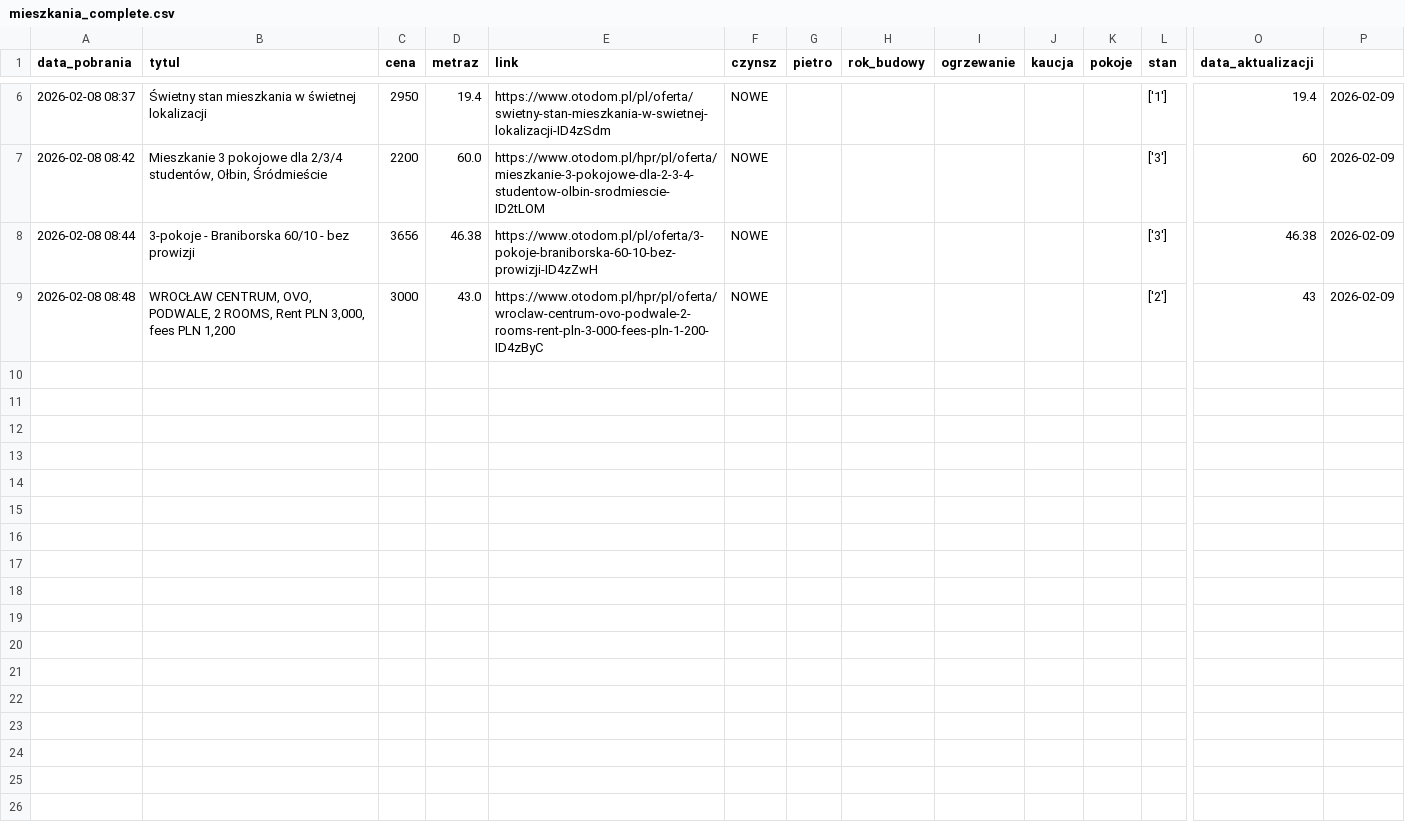
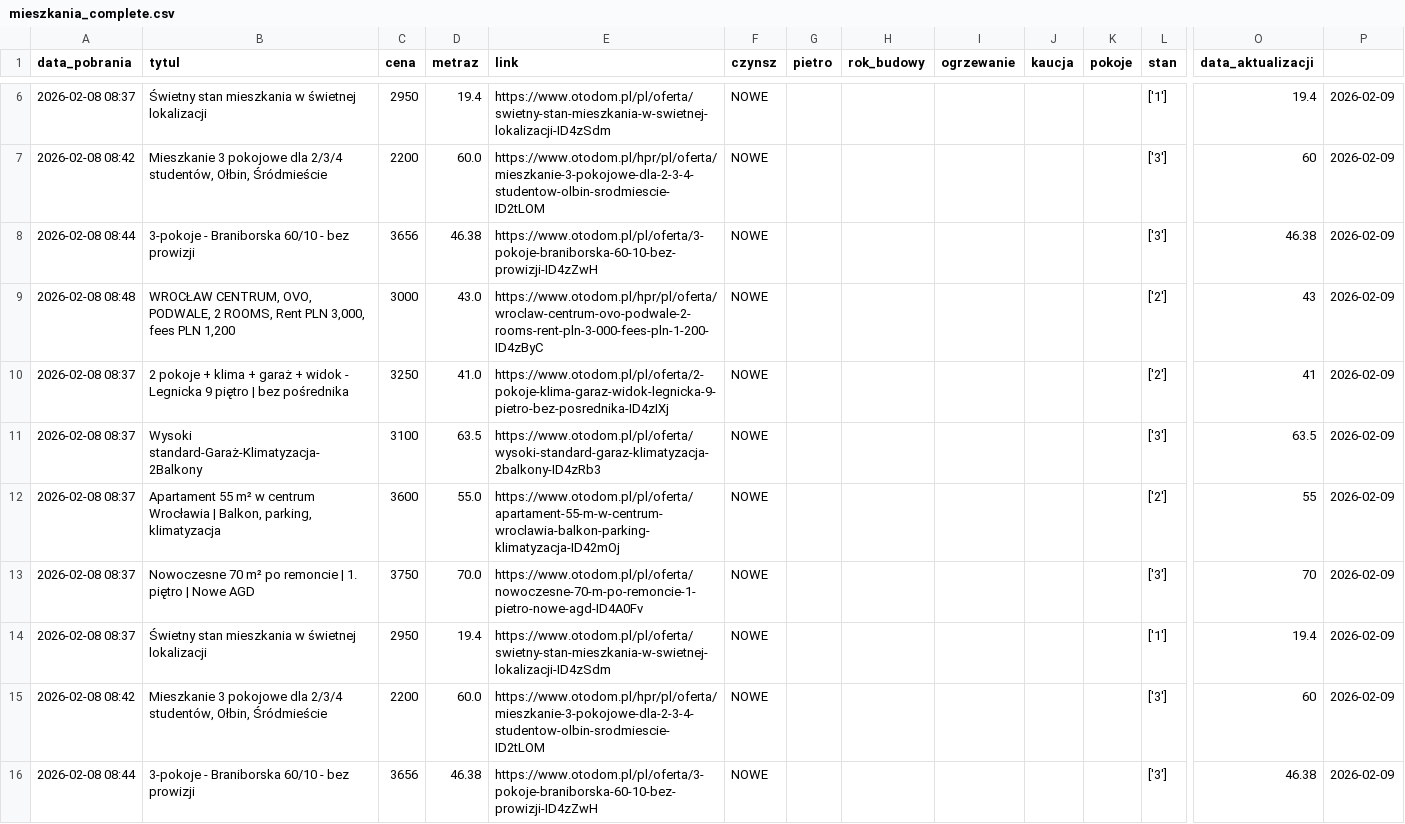
Before and after one commit to krybojda/scraping_wro, a CSV file: mieszkania_complete.csv, drawn as a sheet; only a part is shown, gaps mark what is left out; rows hold the shown columns only; the diff names each change by its address in the sheet, - before the commit and + after, or states it on an @@ line.

Commit message:
RPi: Nowe dane szczegółowe [2026-02-09 21:07]

```diff
--- a/mieszkania_complete.csv
+++ b/mieszkania_complete.csv
+row 10: 2026-02-08 08:37 | 2 pokoje + klima + garaż + widok - Legnicka 9 piętro | bez pośrednika | 3250 | 41.0 | https://www.otodom.pl/pl/oferta/2-pokoje-klima-garaz-widok-legnicka-9-pietro-bez-posrednika-ID4zIXj | NOWE |  |  |  |  |  | ['2'] | 41 | 2026-02-09
+row 11: 2026-02-08 08:37 | Wysoki standard-Garaż-Klimatyzacja-2Balkony | 3100 | 63.5 | https://www.otodom.pl/pl/oferta/wysoki-standard-garaz-klimatyzacja-2balkony-ID4zRb3 | NOWE |  |  |  |  |  | ['3'] | 63.5 | 2026-02-09
+row 12: 2026-02-08 08:37 | Apartament 55 m² w centrum Wrocławia | Balkon, parking, klimatyzacja | 3600 | 55.0 | https://www.otodom.pl/pl/oferta/apartament-55-m-w-centrum-wroclawia-balkon-parking-klimatyzacja-ID42mOj | NOWE |  |  |  |  |  | ['2'] | 55 | 2026-02-09
+row 13: 2026-02-08 08:37 | Nowoczesne 70 m² po remoncie | 1. piętro | Nowe AGD | 3750 | 70.0 | https://www.otodom.pl/pl/oferta/nowoczesne-70-m-po-remoncie-1-pietro-nowe-agd-ID4A0Fv | NOWE |  |  |  |  |  | ['3'] | 70 | 2026-02-09
+row 14: 2026-02-08 08:37 | Świetny stan mieszkania w świetnej lokalizacji | 2950 | 19.4 | https://www.otodom.pl/pl/oferta/swietny-stan-mieszkania-w-swietnej-lokalizacji-ID4zSdm | NOWE |  |  |  |  |  | ['1'] | 19.4 | 2026-02-09
+row 15: 2026-02-08 08:42 | Mieszkanie 3 pokojowe dla 2/3/4 studentów, Ołbin, Śródmieście | 2200 | 60.0 | https://www.otodom.pl/hpr/pl/oferta/mieszkanie-3-pokojowe-dla-2-3-4-studentow-olbin-srodmiescie-ID2tLOM | NOWE |  |  |  |  |  | ['3'] | 60 | 2026-02-09
+row 16: 2026-02-08 08:44 | 3-pokoje - Braniborska 60/10 - bez prowizji | 3656 | 46.38 | https://www.otodom.pl/pl/oferta/3-pokoje-braniborska-60-10-bez-prowizji-ID4zZwH | NOWE |  |  |  |  |  | ['3'] | 46.38 | 2026-02-09
```
